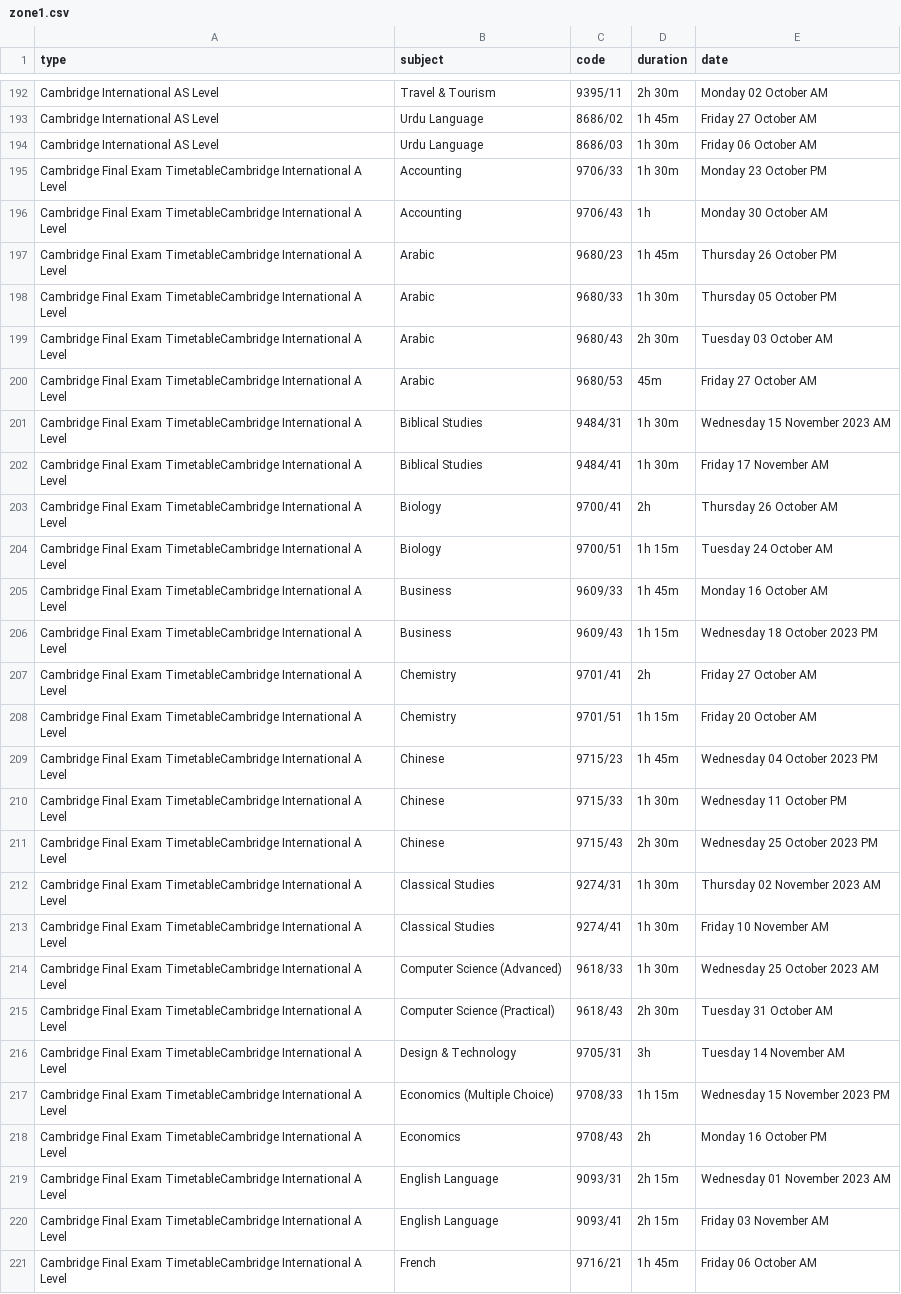
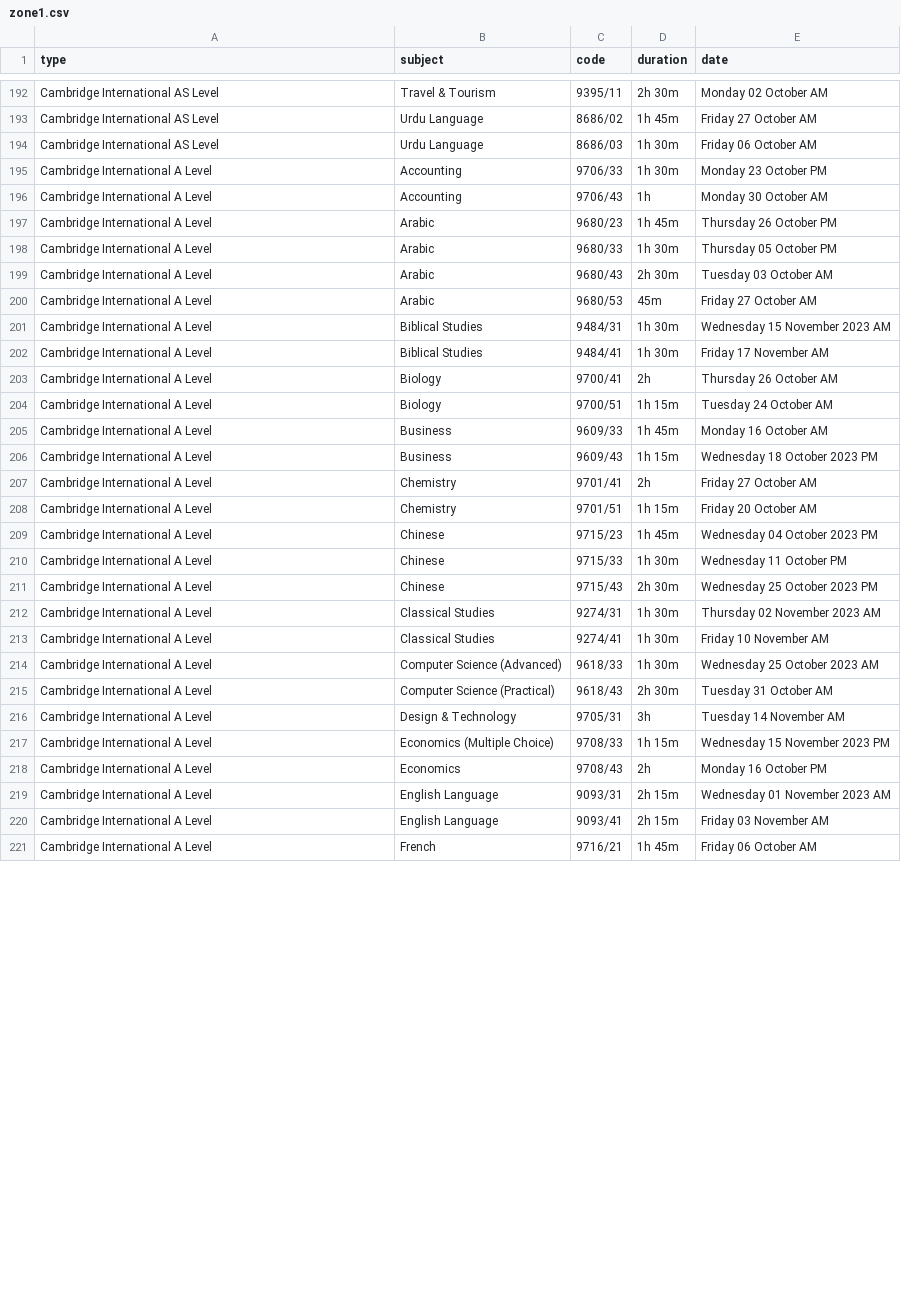
Before and after one commit to Knowfly-App/cambridge-timetable-parser, a CSV file: csv/zone1.csv, drawn as a sheet; only a part is shown, gaps mark what is left out; the diff covers the shown part only.

```diff
--- a/csv/zone1.csv
+++ b/csv/zone1.csv
@@ -194,28 +194,28 @@ Cambridge International AS Level,Urdu Language,8686/02,1h 45m,Friday 27 October
 Cambridge International AS Level,Urdu Language,8686/03,1h 30m,Friday 06 October AM
-Cambridge Final Exam TimetableCambridge International A Level,Accounting,9706/33,1h 30m,Monday 23 October PM
-Cambridge Final Exam TimetableCambridge International A Level,Accounting,9706/43,1h,Monday 30 October AM
-Cambridge Final Exam TimetableCambridge International A Level,Arabic,9680/23,1h 45m,Thursday 26 October PM
-Cambridge Final Exam TimetableCambridge International A Level,Arabic,9680/33,1h 30m,Thursday 05 October PM
-Cambridge Final Exam TimetableCambridge International A Level,Arabic,9680/43,2h 30m,Tuesday 03 October AM
-Cambridge Final Exam TimetableCambridge International A Level,Arabic,9680/53,45m,Friday 27 October AM
-Cambridge Final Exam TimetableCambridge International A Level,Biblical Studies,9484/31,1h 30m,Wednesday 15 November 2023 AM
-Cambridge Final Exam TimetableCambridge International A Level,Biblical Studies,9484/41,1h 30m,Friday 17 November AM
-Cambridge Final Exam TimetableCambridge International A Level,Biology,9700/41,2h,Thursday 26 October AM
-Cambridge Final Exam TimetableCambridge International A Level,Biology,9700/51,1h 15m,Tuesday 24 October AM
-Cambridge Final Exam TimetableCambridge International A Level,Business,9609/33,1h 45m,Monday 16 October AM
-Cambridge Final Exam TimetableCambridge International A Level,Business,9609/43,1h 15m,Wednesday 18 October 2023 PM
-Cambridge Final Exam TimetableCambridge International A Level,Chemistry,9701/41,2h,Friday 27 October AM
-Cambridge Final Exam TimetableCambridge International A Level,Chemistry,9701/51,1h 15m,Friday 20 October AM
-Cambridge Final Exam TimetableCambridge International A Level,Chinese,9715/23,1h 45m,Wednesday 04 October 2023 PM
-Cambridge Final Exam TimetableCambridge International A Level,Chinese,9715/33,1h 30m,Wednesday 11 October PM
-Cambridge Final Exam TimetableCambridge International A Level,Chinese,9715/43,2h 30m,Wednesday 25 October 2023 PM
-Cambridge Final Exam TimetableCambridge International A Level,Classical Studies,9274/31,1h 30m,Thursday 02 November 2023 AM
-Cambridge Final Exam TimetableCambridge International A Level,Classical Studies,9274/41,1h 30m,Friday 10 November AM
-Cambridge Final Exam TimetableCambridge International A Level,Computer Science (Advanced),9618/33,1h 30m,Wednesday 25 October 2023 AM
-Cambridge Final Exam TimetableCambridge International A Level,Computer Science (Practical),9618/43,2h 30m,Tuesday 31 October AM
-Cambridge Final Exam TimetableCambridge International A Level,Design & Technology,9705/31,3h,Tuesday 14 November AM
-Cambridge Final Exam TimetableCambridge International A Level,Economics (Multiple Choice),9708/33,1h 15m,Wednesday 15 November 2023 PM
-Cambridge Final Exam TimetableCambridge International A Level,Economics,9708/43,2h,Monday 16 October PM
-Cambridge Final Exam TimetableCambridge International A Level,English Language,9093/31,2h 15m,Wednesday 01 November 2023 AM
-Cambridge Final Exam TimetableCambridge International A Level,English Language,9093/41,2h 15m,Friday 03 November AM
-Cambridge Final Exam TimetableCambridge International A Level,French,9716/21,1h 45m,Friday 06 October AM
+Cambridge International A Level,Accounting,9706/33,1h 30m,Monday 23 October PM
+Cambridge International A Level,Accounting,9706/43,1h,Monday 30 October AM
+Cambridge International A Level,Arabic,9680/23,1h 45m,Thursday 26 October PM
+Cambridge International A Level,Arabic,9680/33,1h 30m,Thursday 05 October PM
+Cambridge International A Level,Arabic,9680/43,2h 30m,Tuesday 03 October AM
+Cambridge International A Level,Arabic,9680/53,45m,Friday 27 October AM
+Cambridge International A Level,Biblical Studies,9484/31,1h 30m,Wednesday 15 November 2023 AM
+Cambridge International A Level,Biblical Studies,9484/41,1h 30m,Friday 17 November AM
+Cambridge International A Level,Biology,9700/41,2h,Thursday 26 October AM
+Cambridge International A Level,Biology,9700/51,1h 15m,Tuesday 24 October AM
+Cambridge International A Level,Business,9609/33,1h 45m,Monday 16 October AM
+Cambridge International A Level,Business,9609/43,1h 15m,Wednesday 18 October 2023 PM
+Cambridge International A Level,Chemistry,9701/41,2h,Friday 27 October AM
+Cambridge International A Level,Chemistry,9701/51,1h 15m,Friday 20 October AM
+Cambridge International A Level,Chinese,9715/23,1h 45m,Wednesday 04 October 2023 PM
+Cambridge International A Level,Chinese,9715/33,1h 30m,Wednesday 11 October PM
+Cambridge International A Level,Chinese,9715/43,2h 30m,Wednesday 25 October 2023 PM
+Cambridge International A Level,Classical Studies,9274/31,1h 30m,Thursday 02 November 2023 AM
+Cambridge International A Level,Classical Studies,9274/41,1h 30m,Friday 10 November AM
+Cambridge International A Level,Computer Science (Advanced),9618/33,1h 30m,Wednesday 25 October 2023 AM
+Cambridge International A Level,Computer Science (Practical),9618/43,2h 30m,Tuesday 31 October AM
+Cambridge International A Level,Design & Technology,9705/31,3h,Tuesday 14 November AM
+Cambridge International A Level,Economics (Multiple Choice),9708/33,1h 15m,Wednesday 15 November 2023 PM
+Cambridge International A Level,Economics,9708/43,2h,Monday 16 October PM
+Cambridge International A Level,English Language,9093/31,2h 15m,Wednesday 01 November 2023 AM
+Cambridge International A Level,English Language,9093/41,2h 15m,Friday 03 November AM
+Cambridge International A Level,French,9716/21,1h 45m,Friday 06 October AM
```
Also changed, not shown: 157 edited cells elsewhere in this file, csv/zone2.csv, csv/zone3.csv, 10 other files.
